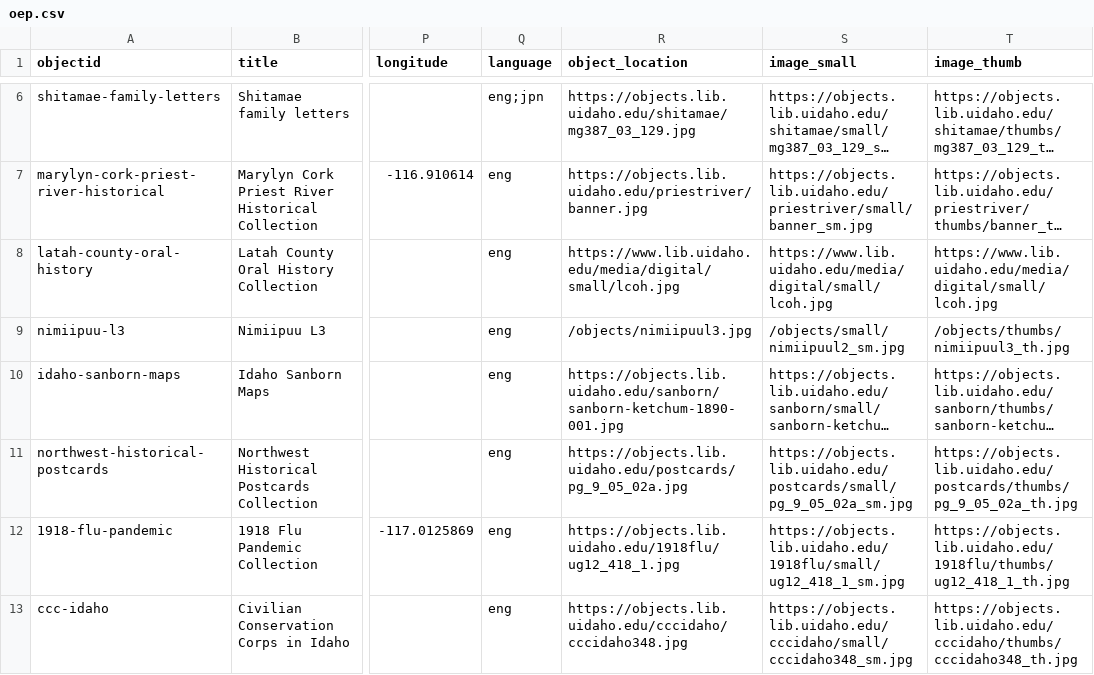
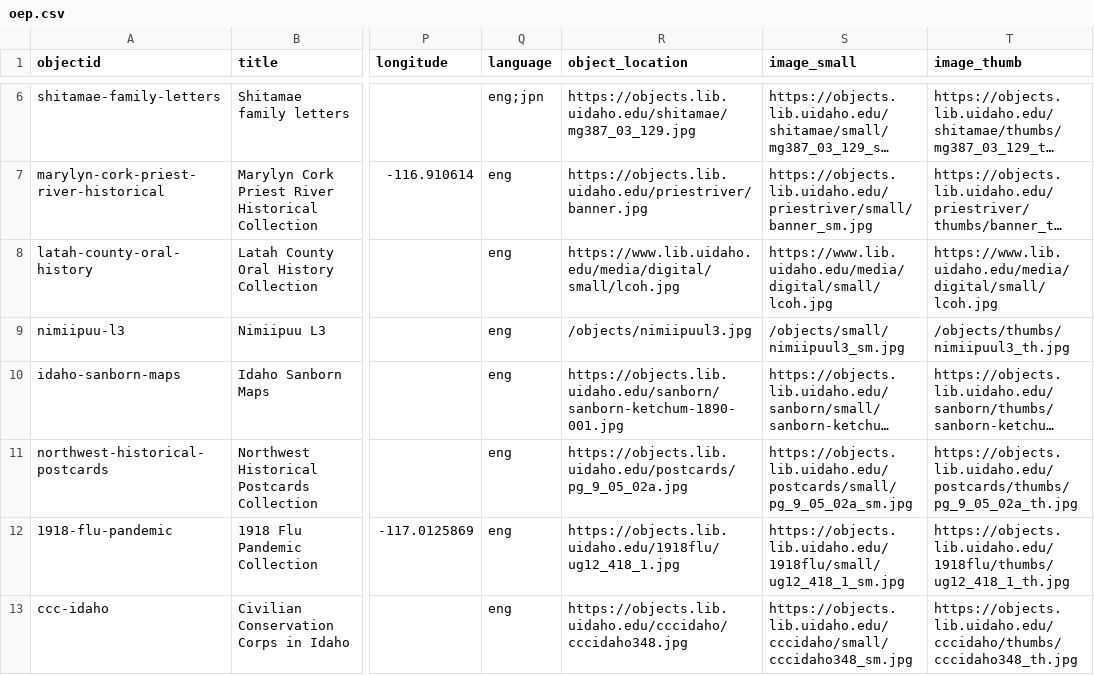
Before and after one commit to thecdil/oep, a CSV file: _data/oep.csv, drawn as a sheet; only a part is shown, gaps mark what is left out; long unchanged cells end in …; the diff names each change by its address in the sheet, - before the commit and + after, or states it on an @@ line.

Commit message:
fix typo

```diff
--- a/_data/oep.csv
+++ b/_data/oep.csv
-S9 (image_small): /objects/small/nimiipuul2_sm.jpg
+S9 (image_small): /objects/small/nimiipuul3_sm.jpg
```
